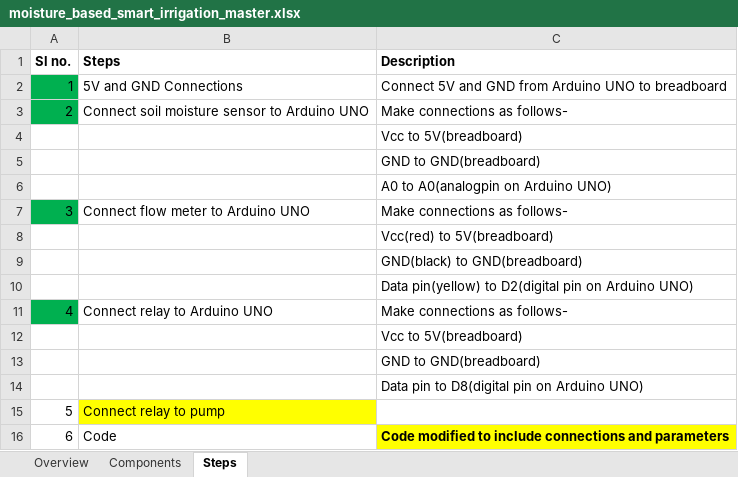
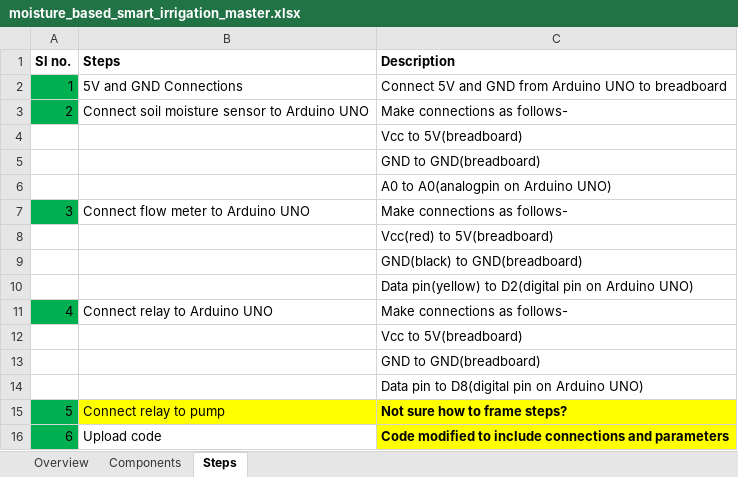
Before and after one commit to gtmprkshrb/diy, an Excel workbook: Water/Moisture based smart irrigation/moisture_based_smart_irrigation_master.xlsx, sheet Steps, drawn as a sheet; values as stored, in another font and other column widths than the file's, no borders; the diff names each change by its address in the sheet, - before the commit and + after, or states it on an @@ line.

Commit message:
Updated code, steps + uploaded video for smart irrigation(moisture)

```diff
--- a/Water/Moisture based smart irrigation/moisture_based_smart_irrigation_master.xlsx (sheet Steps)
+++ b/Water/Moisture based smart irrigation/moisture_based_smart_irrigation_master.xlsx (sheet Steps)
-A15:A16 fill: none
+A15:A16 fill: #00B050
-C15 (Description): (empty)
+C15 (Description): Not sure how to frame steps?
-C15 fill: none
+C15 fill: #FFFF00
-B16 (Steps): Code
+B16 (Steps): Upload code
```
Also changed, not shown: sheet Overview, sheet Components, 3 other files.
